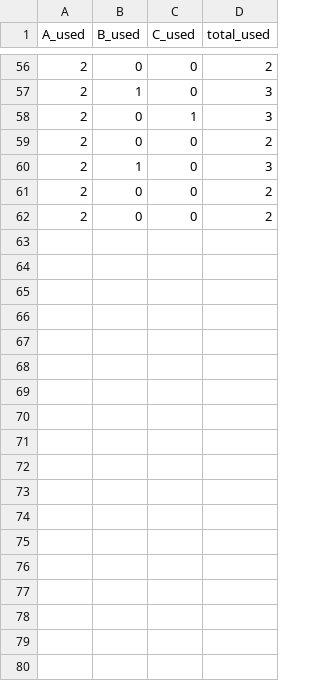
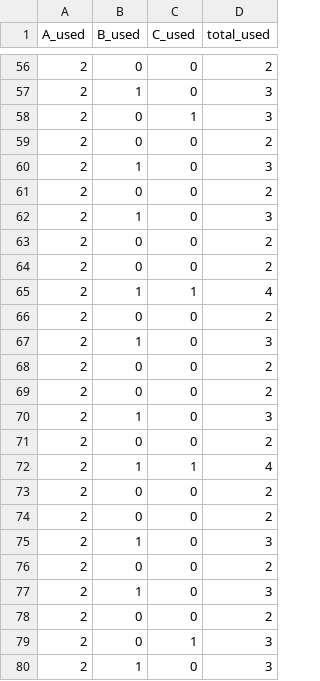
Before and after one commit to math-otter/data_analysis, a CSV file: skill_usage_time_analysis/000001_skill_usage_time.csv (was skill_usage_time.csv), drawn as a sheet; only a part is shown, gaps mark what is left out; the diff covers the shown part only; the diff names each change by its address in the sheet, - before the commit and + after, or states it on an @@ line.

```diff
--- a/skill_usage_time.csv
+++ b/skill_usage_time_analysis/000001_skill_usage_time.csv
+row 62: 2 | 1 | 0 | 3
+row 64: 2 | 0 | 0 | 2
+row 65: 2 | 1 | 1 | 4
+row 66: 2 | 0 | 0 | 2
+row 67: 2 | 1 | 0 | 3
+row 68: 2 | 0 | 0 | 2
+row 69: 2 | 0 | 0 | 2
+row 70: 2 | 1 | 0 | 3
+row 71: 2 | 0 | 0 | 2
+row 72: 2 | 1 | 1 | 4
+row 73: 2 | 0 | 0 | 2
+row 74: 2 | 0 | 0 | 2
+row 75: 2 | 1 | 0 | 3
+row 76: 2 | 0 | 0 | 2
+row 77: 2 | 1 | 0 | 3
+row 78: 2 | 0 | 0 | 2
+row 79: 2 | 0 | 1 | 3
+row 80: 2 | 1 | 0 | 3
```
Also changed, not shown: 22 added rows and 2 edited cells elsewhere in this file, 9 other files.
